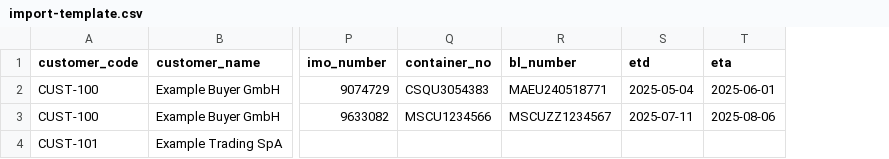
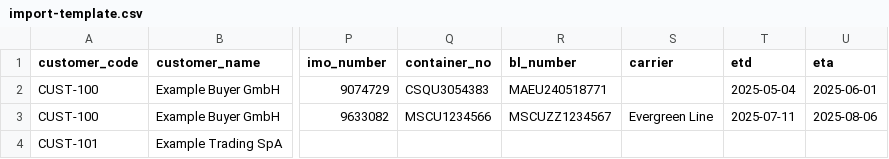
Before and after one commit to AlokIngots/Shipment-Tracker, a CSV file: docs/import-template.csv, drawn as a sheet; only a part is shown, gaps mark what is left out; the diff names each change by its address in the sheet, - before the commit and + after, or states it on an @@ line.

Commit message:
feat(tracking): a Track container button that opens the carrier's own page
The vessel link answers "where is the ship", which is not the question a
buyer asks. This adds the second link: the carrier's own tracking page,
looked up by Bill of Lading or container number.

- shipments.carrier, free text and nullable (migration 0012). Existing rows
  are left empty rather than guessed at from the B/L prefix.
- A per-carrier registry in app/services/tracking.py. Evergreen Line first;
  adding a line is one entry. Each entry has up to three URLs -- by B/L, by
  container, and the carrier's page with nothing filled in -- and every one
  of them can be corrected from .env, because a carrier can change its URL
  without warning and a deploy should not be the only way to follow.
- The B/L is preferred over the container: both identify the shipment, but
  the B/L is the carrier's own reference for this exact consignment.
- A container failing its check digit is never deep-linked, the same rule
  the form already applies, so nobody is sent after a box that cannot exist.
- The customer side stays read-only and the server builds the URL, exactly
  as the vessel link already worked. An unknown carrier is stored but gets
  no button, rather than a button leading nowhere.

Evergreen's two deep links are UNVERIFIED: ShipmentLink refused every
connection from this machine, and its tracking form has historically been a
POST. That is why there is always a `home` fallback and why the server tells
the screen whether the link was prefilled -- the button works either way,
and says "paste the container number" when it has to.

```diff
--- a/docs/import-template.csv
+++ b/docs/import-template.csv
+column S (carrier), row 3: Evergreen Line
```
Also changed, not shown: 16 other files.
